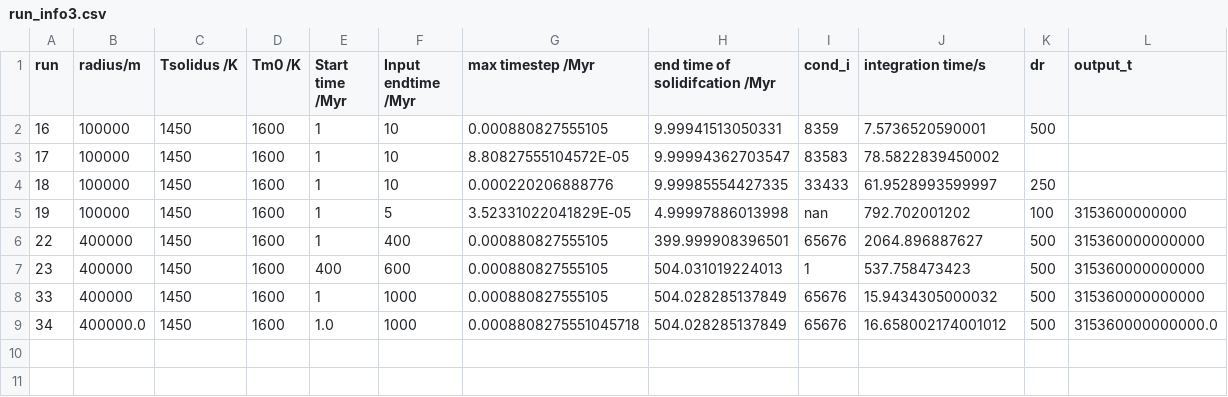
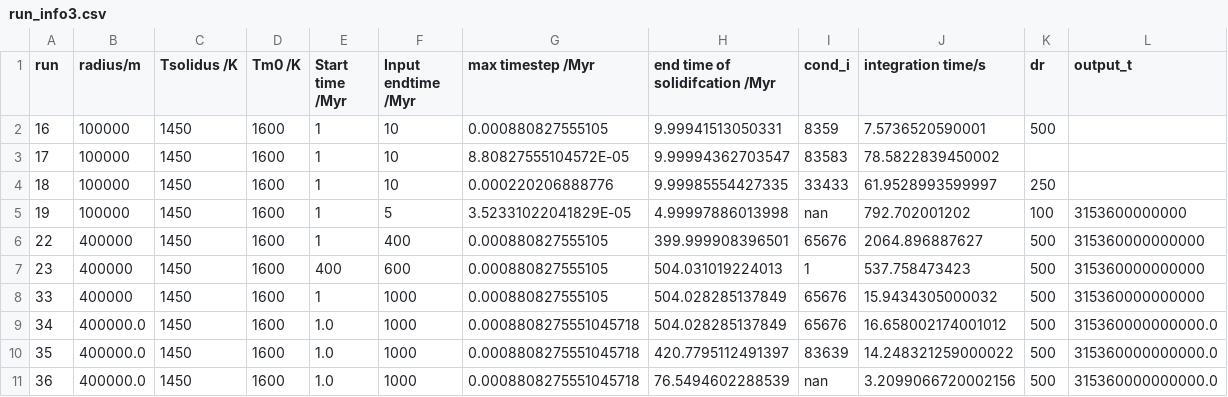
Before and after one commit to Hannah-RS/planetesimal-magnetic-history, a CSV file: Version4/run_info3.csv, drawn as a sheet.

```diff
--- a/Version4/run_info3.csv
+++ b/Version4/run_info3.csv
@@ -9 +9,3 @@ run,radius/m,Tsolidus /K,Tm0 /K,Start time /Myr,Input endtime /Myr,max timestep
 34,400000.0,1450,1600,1.0,1000,0.0008808275551045718,504.028285137849,65676,16.658002174001012,500,315360000000000.0
+35,400000.0,1450,1600,1.0,1000,0.0008808275551045718,420.7795112491397,83639,14.248321259000022,500,315360000000000.0
+36,400000.0,1450,1600,1.0,1000,0.0008808275551045718,76.5494602288539,nan,3.2099066720002156,500,315360000000000.0
```
Also changed, not shown: 5 other files.
